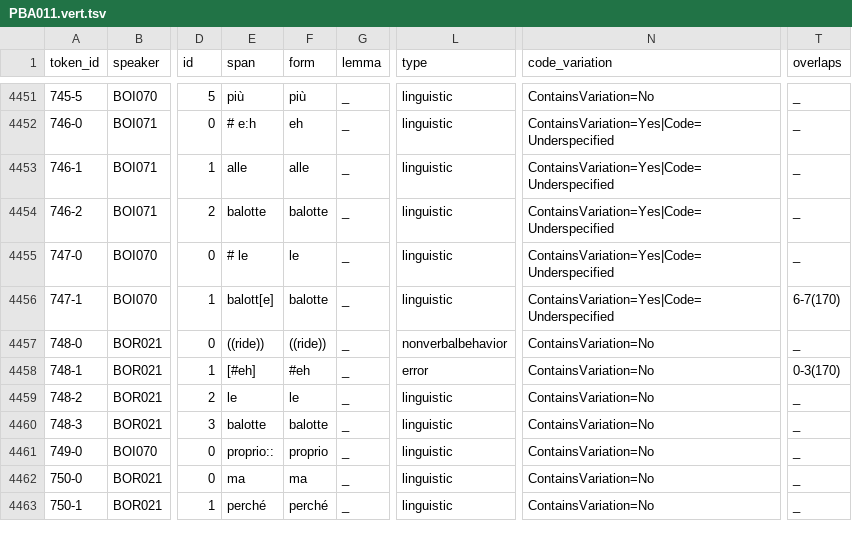
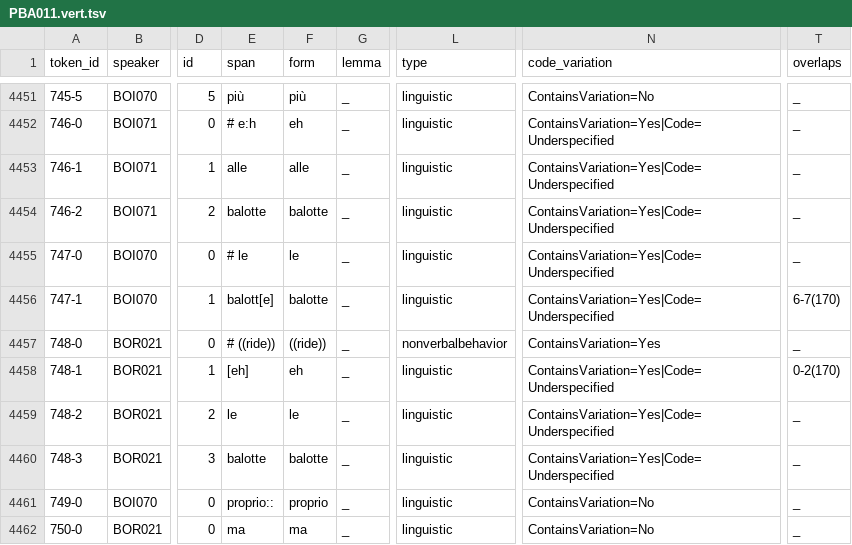
Before and after one commit to KIParla/ParlaBO, a TSV file: tsv/PBA011.vert.tsv, drawn as a sheet; only a part is shown, gaps mark what is left out; the shorter side is filled out with more unchanged rows; the diff names each change by its address in the sheet, - before the commit and + after, or states it on an @@ line.

```diff
--- a/tsv/PBA011.vert.tsv
+++ b/tsv/PBA011.vert.tsv
-E4457 (span): ((ride))
+E4457 (span): # ((ride))
-N4457 (code_variation): ContainsVariation=No
+N4457 (code_variation): ContainsVariation=Yes
-E4458 (span): [#eh]
+E4458 (span): [eh]
-F4458 (form): #eh
+F4458 (form): eh
-L4458 (type): error
+L4458 (type): linguistic
-N4458:N4460 (code_variation): ContainsVariation=No
+N4458:N4460 (code_variation): ContainsVariation=Yes|Code=Underspecified
-T4458 (overlaps): 0-3(170)
+T4458 (overlaps): 0-2(170)
```
Also changed, not shown: tsv/PBB024.vert.tsv, tsv/PBB026.vert.tsv, 37 other files.
